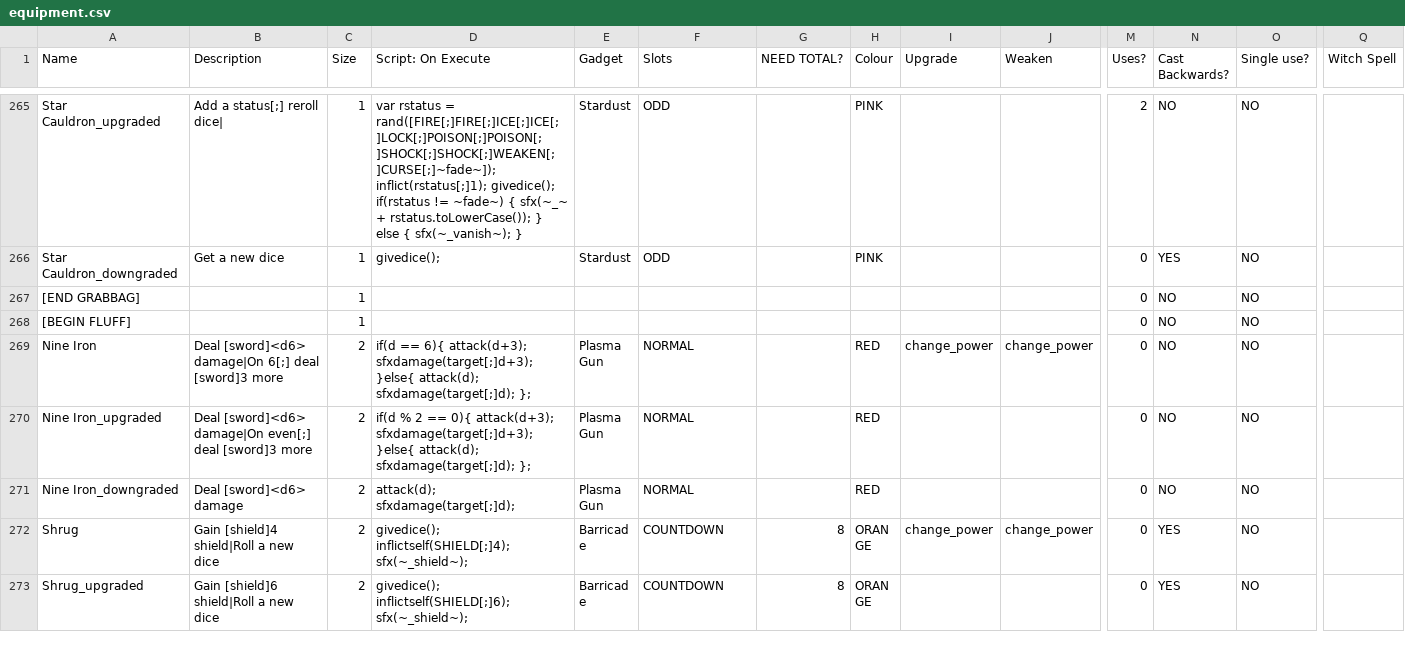
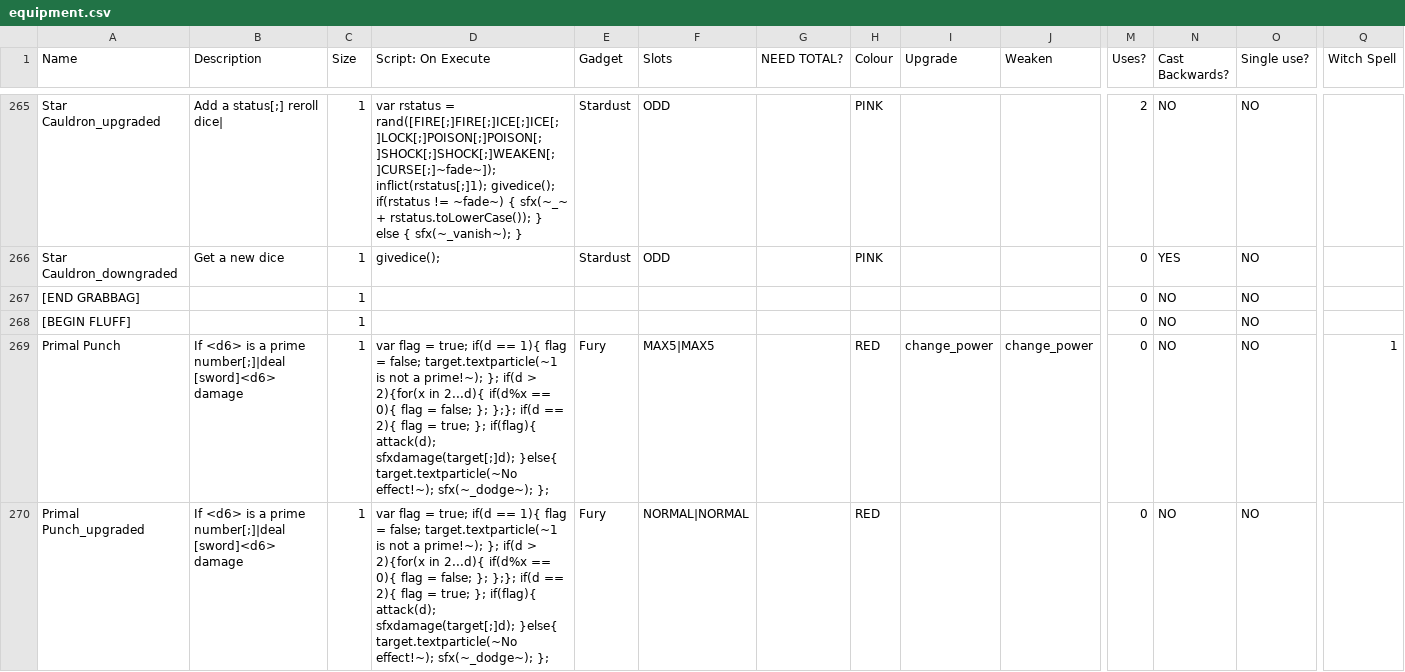
Before and after one commit to godisgoodmatt/christmasspecial, a CSV file: _append/data/text/equipment.csv, drawn as a sheet; only a part is shown, gaps mark what is left out; the shorter side is filled out with more unchanged rows; rows hold the shown columns only; the diff covers the shown part only; the diff names each change by its address in the sheet, - before the commit and + after, or states it on an @@ line.

Commit message:
Update equipment.csv

```diff
--- a/_append/data/text/equipment.csv
+++ b/_append/data/text/equipment.csv
+row 269: Primal Punch | If <d6> is a prime number[;]|deal [sword]<d6> damage | 1 | var flag = true; if(d == 1){ flag = false; target.textparticle(~1 is not a prime!~); }; if(d > 2){for(x in 2...d){ if(d%x == 0){ flag = false; }; };}; if(d == 2){ flag = true; }; if(flag){ attack(d); sfxdamage(target[;]d); }else{ target.textparticle(~No effect!~); sfx(~_dodge~); }; | Fury | MAX5|MAX5 |  | RED | change_power | change_power | 0 | NO | NO | 1
+row 270: Primal Punch_upgraded | If <d6> is a prime number[;]|deal [sword]<d6> damage | 1 | var flag = true; if(d == 1){ flag = false; target.textparticle(~1 is not a prime!~); }; if(d > 2){for(x in 2...d){ if(d%x == 0){ flag = false; }; };}; if(d == 2){ flag = true; }; if(flag){ attack(d); sfxdamage(target[;]d); }else{ target.textparticle(~No effect!~); sfx(~_dodge~); }; | Fury | NORMAL|NORMAL |  | RED |  |  | 0 | NO | NO
```
Also changed, not shown: 2 added rows elsewhere in this file.
